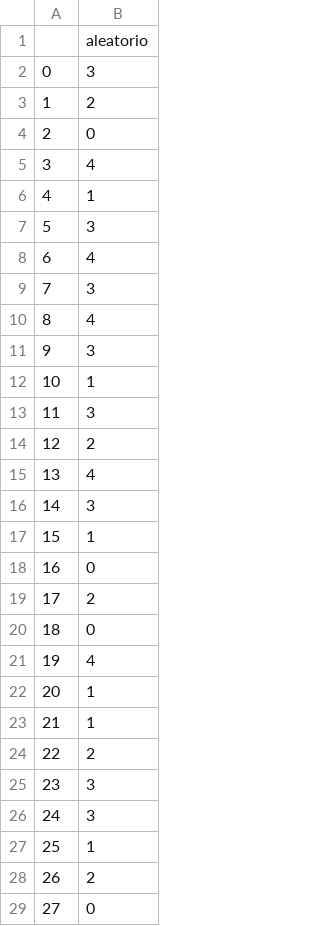
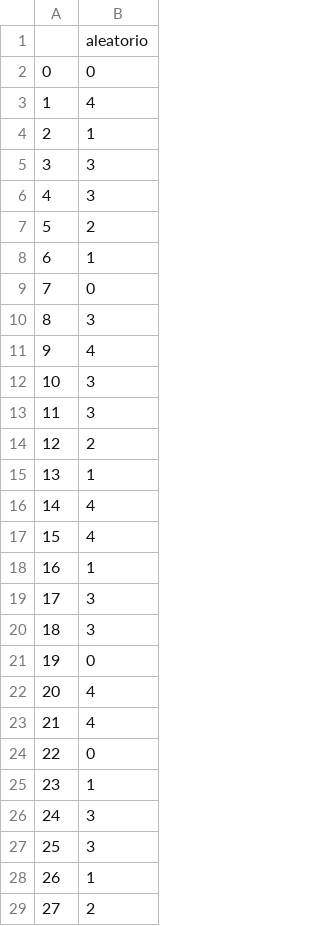
Before and after one commit to claudiaalozano/ejemplo, a CSV file: aleatorio.csv, drawn as a sheet; only a part is shown; the diff covers the shown part only.

```diff
--- a/aleatorio.csv
+++ b/aleatorio.csv
@@ -1,29 +1,29 @@
 ,aleatorio
-0,3
-1,2
-2,0
-3,4
-4,1
-5,3
-6,4
-7,3
-8,4
-9,3
-10,1
+0,0
+1,4
+2,1
+3,3
+4,3
+5,2
+6,1
+7,0
+8,3
+9,4
+10,3
 11,3
 12,2
-13,4
-14,3
-15,1
-16,0
-17,2
-18,0
-19,4
-20,1
-21,1
-22,2
-23,3
+13,1
+14,4
+15,4
+16,1
+17,3
+18,3
+19,0
+20,4
+21,4
+22,0
+23,1
 24,3
-25,1
-26,2
-27,0
+25,3
+26,1
+27,2
```
Also changed, not shown: 60 edited cells elsewhere in this file, 1 other file.
